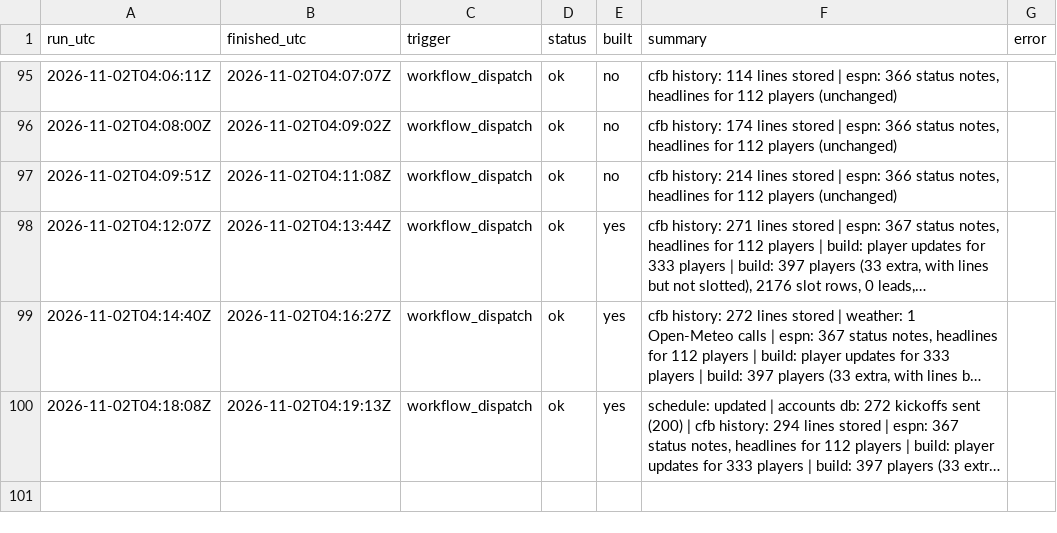
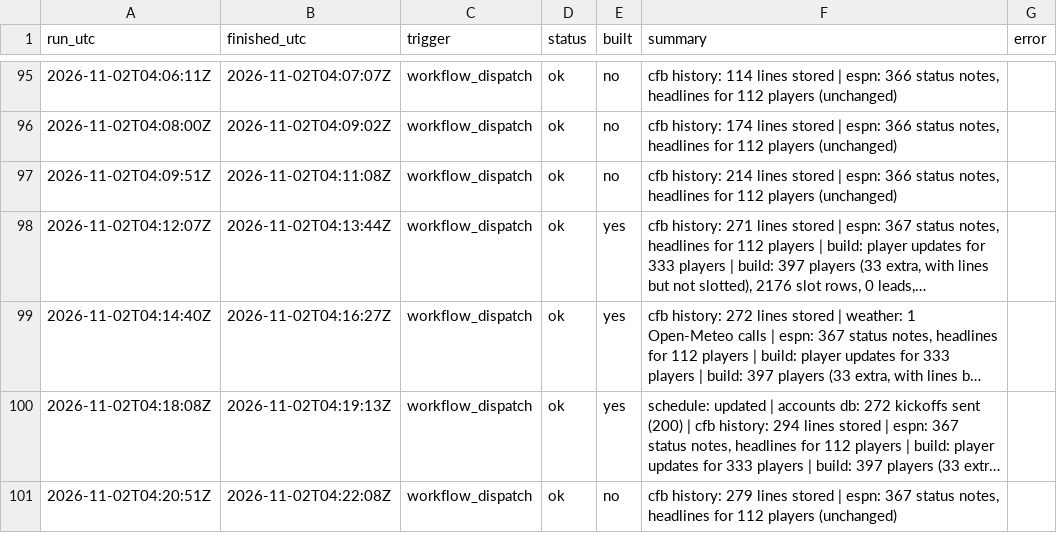
Before and after one commit to mvpeterson0-netizen/NFL-Odds-Tracker, a CSV file: data/runs/2026-11.csv, drawn as a sheet; only a part is shown, gaps mark what is left out; long unchanged cells end in …; the diff names each change by its address in the sheet, - before the commit and + after, or states it on an @@ line.

```diff
--- a/data/runs/2026-11.csv
+++ b/data/runs/2026-11.csv
+row 101: 2026-11-02T04:20:51Z | 2026-11-02T04:22:08Z | workflow_dispatch | ok | no | cfb history: 279 lines stored | espn: 367 status notes, headlines for 112 players (unchanged)
```
